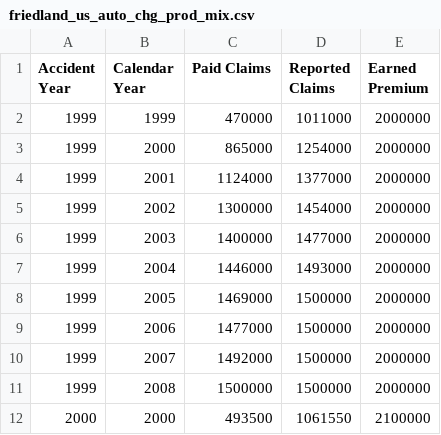
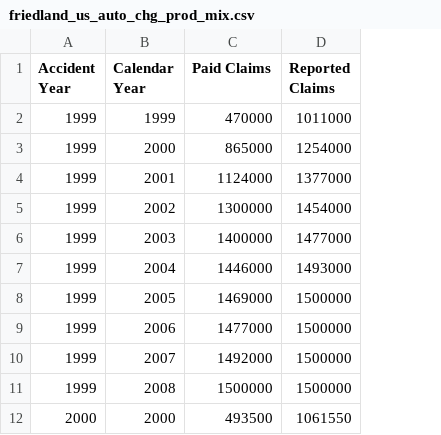
Before and after one commit to casact/chainladder-python, a CSV file: chainladder/utils/data/friedland_us_auto_chg_prod_mix.csv, drawn as a sheet; only a part is shown; the diff names each change by its address in the sheet, - before the commit and + after, or states it on an @@ line.

```diff
--- a/chainladder/utils/data/friedland_us_auto_chg_prod_mix.csv
+++ b/chainladder/utils/data/friedland_us_auto_chg_prod_mix.csv
-column E (Earned Premium), rows 2-12: 2000000 | 2000000 | 2000000 | 2000000 | 2000000 | 2000000 | 2000000 | 2000000 | 2000000 | 2000000 | 2100000
```
Also changed, not shown: chainladder/utils/data/friedland_gl_self_insurer.csv, chainladder/utils/data/friedland_us_auto_steady_state.csv, 3 other files.
